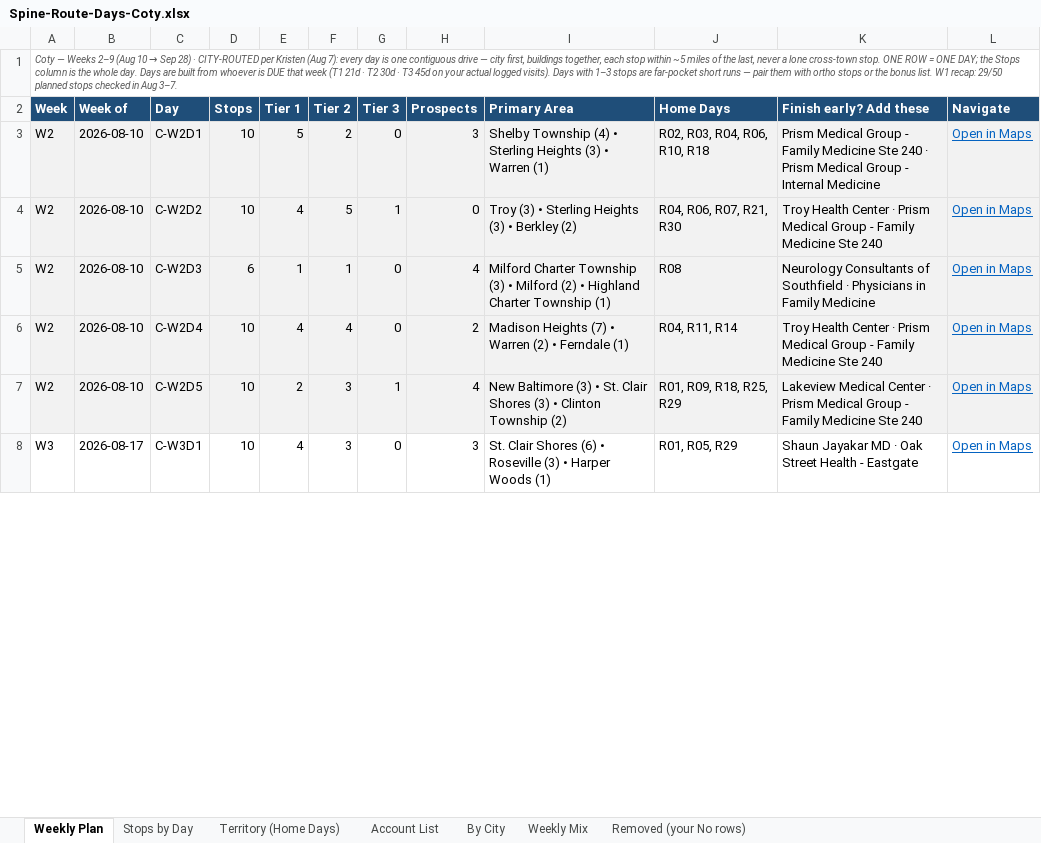
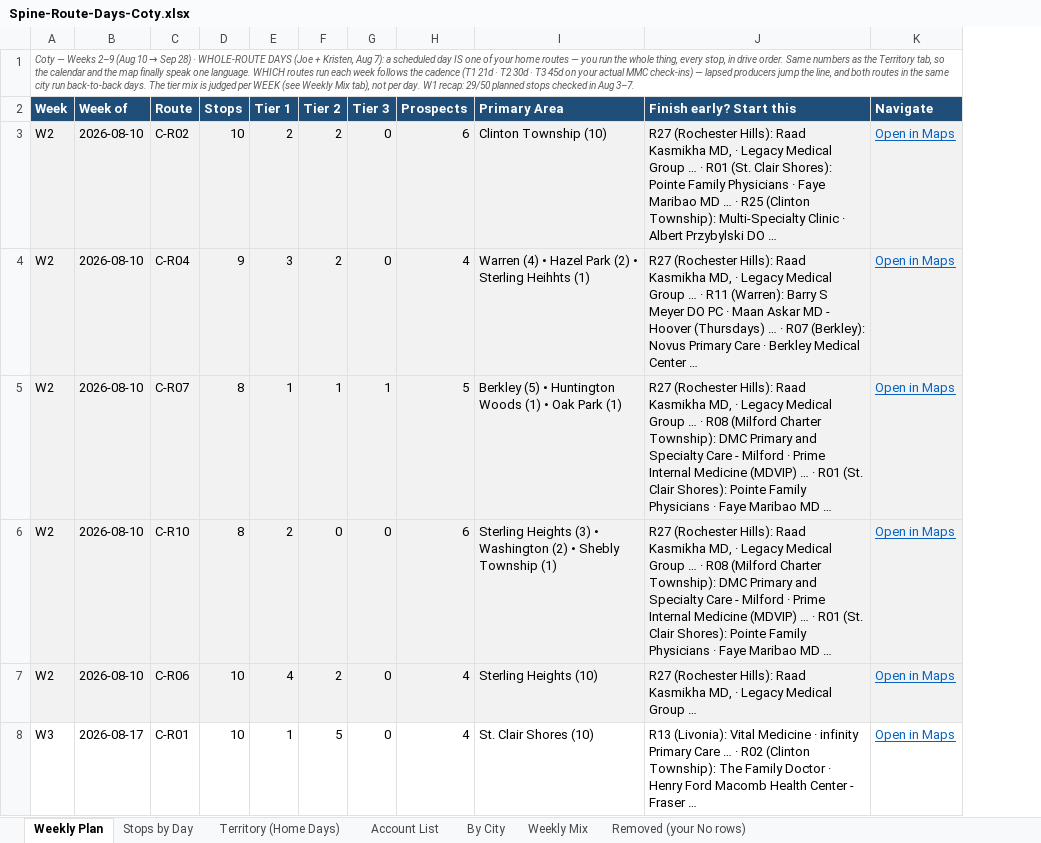
Before and after one commit to JosephAndrewMacLean/SHP, an Excel workbook: pm/route-days-v2/Spine-Route-Days-Coty.xlsx, sheet Weekly Plan, drawn as a sheet; only a part is shown; values as stored, in another font and other column widths than the file's, no borders; removed rows and columns are numbered as before the commit, all else as after; the diff covers the shown part only; the diff names each change by its address in the sheet, - before the commit and + after, or states it on an @@ line.

```diff
--- a/pm/route-days-v2/Spine-Route-Days-Coty.xlsx (sheet Weekly Plan)
+++ b/pm/route-days-v2/Spine-Route-Days-Coty.xlsx (sheet Weekly Plan)
-column C (Day), rows 3-8: C-W2D1 | C-W2D2 | C-W2D3 | C-W2D4 | C-W2D5 | C-W3D1
+column C (Route), rows 3-8: C-R02 | C-R04 | C-R07 | C-R10 | C-R06 | C-R01
-column J (Home Days), rows 3-8: R02, R03, R04, R06, R10, R18 | R04, R06, R07, R21, R30 | R08 | R04, R11, R14 | R01, R09, R18, R25, R29 | R01, R05, R29
-column K (Finish early? Add these), rows 3-8: Prism Medical Group - Family Medicine Ste 240 · Prism Medical Group - Internal Medicine | Troy Health Center · Prism Medical Group - Family Medicine Ste 240 | Neurology Consultants of Southfield · Physicians in Family Medicine | Troy Health Center · Prism Medical Group - Family Medicine Ste 240 | Lakeview Medical Center · Prism Medical Group - Family Medicine Ste 240 | Shaun Jayakar MD · Oak Street Health - Eastgate
+column J (Finish early? Start this), rows 3-8: R27 (Rochester Hills): Raad Kasmikha MD, · Legacy Medical Group … · R01 (St. Clair Shores): Pointe Family Physicians · Faye Maribao MD … · R25 (Clinton Township): Multi-Specialty Clinic · Albert Przybylski DO … | R27 (Rochester Hills): Raad Kasmikha MD, · Legacy Medical Group … · R11 (Warren): Barry S Meyer DO PC · Maan Askar MD - Hoover (Thursdays) … · R07 (Berkley): Novus Primary Care · Berkley Medical Center … | R27 (Rochester Hills): Raad Kasmikha MD, · Legacy Medical Group … · R08 (Milford Charter Township): DMC Primary and Specialty Care - Milford · Prime Internal Medicine (MDVIP) … · R01 (St. Clair Shores): Pointe Family Physicians · Faye Maribao MD … | R27 (Rochester Hills): Raad Kasmikha MD, · Legacy Medical Group … · R08 (Milford Charter Township): DMC Primary and Specialty Care - Milford · Prime Internal Medicine (MDVIP) … · R01 (St. Clair Shores): Pointe Family Physicians · Faye Maribao MD … | R27 (Rochester Hills): Raad Kasmikha MD, · Legacy Medical Group … | R13 (Livonia): Vital Medicine · infinity Primary Care … · R02 (Clinton Township): The Family Doctor · Henry Ford Macomb Health Center - Fraser …
-A1 (Week): …28) · CITY-ROUTED per Kristen (Aug 7): every day is one contiguous drive — city first, buildings together, each stop within ~5 miles of the last, never a lone cross-town stop. ONE ROW = ONE DAY; the Stops column is the whole day. Days are built from whoever is DUE that week (T1 21d · T2 30d · T3 45d on your actual logged visits). Days with 1–3 stops are far-pocket short runs — pair them with ortho stops or the bonus list. W1 recap:…
+A1 (Week): …28) · WHOLE-ROUTE DAYS (Joe + Kristen, Aug 7): a scheduled day IS one of your home routes — you run the whole thing, every stop, in drive order. Same numbers as the Territory tab, so the calendar and the map finally speak one language. WHICH routes run each week follows the cadence (T1 21d · T2 30d · T3 45d on your actual MMC check-ins) — lapsed producers jump the line, and both routes in the same city run back-to-back days. The tier mix is judged per WEEK (see Weekly Mix tab), not per day. W1 recap:…
-E3 (Tier 1): 5
+E3 (Tier 1): 2
-H3 (Prospects): 3
+H3 (Prospects): 6
-I3 (Primary Area): Shelby Township (4) • Sterling Heights (3) • Warren (1)
+I3 (Primary Area): Clinton Township (10)
-D4 (Stops): 10
+D4 (Stops): 9
-E4 (Tier 1): 4
+E4 (Tier 1): 3
-F4 (Tier 2): 5
+F4 (Tier 2): 2
-G4 (Tier 3): 1
+G4 (Tier 3): 0
-H4 (Prospects): 0
+H4 (Prospects): 4
-I4 (Primary Area): Troy (3) • Sterling Heights (3) • Berkley (2)
+I4 (Primary Area): Warren (4) • Hazel Park (2) • Sterling Heihhts (1)
-D5 (Stops): 6
+D5 (Stops): 8
-G5 (Tier 3): 0
+G5 (Tier 3): 1
-H5 (Prospects): 4
+H5 (Prospects): 5
-I5 (Primary Area): Milford Charter Township (3) • Milford (2) • Highland Charter Township (1)
+I5 (Primary Area): Berkley (5) • Huntington Woods (1) • Oak Park (1)
-D6 (Stops): 10
+D6 (Stops): 8
-E6 (Tier 1): 4
+E6 (Tier 1): 2
-F6 (Tier 2): 4
+F6 (Tier 2): 0
-H6 (Prospects): 2
+H6 (Prospects): 6
-I6 (Primary Area): Madison Heights (7) • Warren (2) • Ferndale (1)
+I6 (Primary Area): Sterling Heights (3) • Washington (2) • Shebly Township (1)
-E7 (Tier 1): 2
+E7 (Tier 1): 4
-F7 (Tier 2): 3
+F7 (Tier 2): 2
-G7 (Tier 3): 1
+G7 (Tier 3): 0
-I7 (Primary Area): New Baltimore (3) • St. Clair Shores (3) • Clinton Township (2)
+I7 (Primary Area): Sterling Heights (10)
-E8 (Tier 1): 4
+E8 (Tier 1): 1
-F8 (Tier 2): 3
+F8 (Tier 2): 5
-H8 (Prospects): 3
+H8 (Prospects): 4
-I8 (Primary Area): St. Clair Shores (6) • Roseville (3) • Harper Woods (1)
+I8 (Primary Area): St. Clair Shores (10)
```
Also changed, not shown: 3 added rows, 3 removed rows and 127 edited cells elsewhere in this sheet, sheet Stops by Day, sheet Weekly Mix, pm/route-days-v2/Spine-Route-Days-Jasmine.xlsx, pm/route-days-v2/Spine-Route-Days-Kristen.xlsx, 10 other files.
